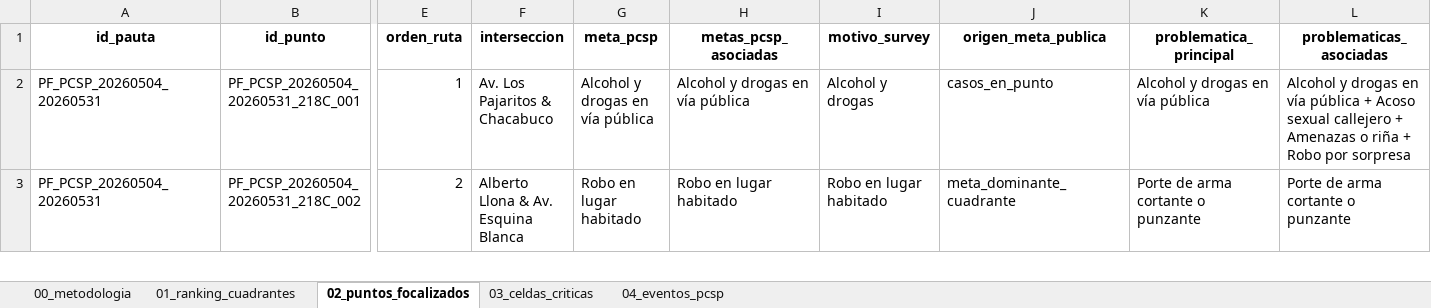
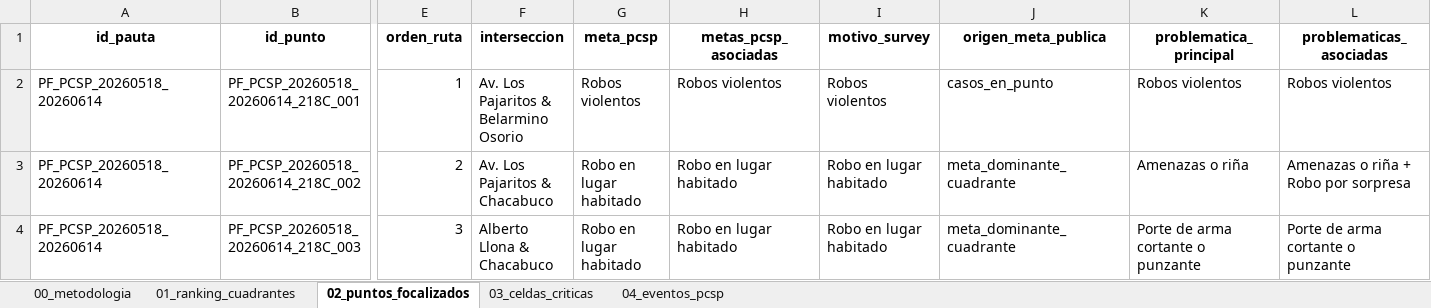
Before and after one commit to dipresec-maipu/pauta-focalizado, an Excel workbook: pauta_focalizada_pcsp.xlsx, sheet 02_puntos_focalizados, drawn as a sheet; only a part is shown, gaps mark what is left out; values as stored, in another font and other column widths than the file's, no borders; addresses are those after the commit; rows hold the shown columns only; the diff covers the shown part only; the diff names each change by its address in the sheet, - before the commit and + after, or states it on an @@ line.

```diff
--- a/pauta_focalizada_pcsp.xlsx (sheet 02_puntos_focalizados)
+++ b/pauta_focalizada_pcsp.xlsx (sheet 02_puntos_focalizados)
+row 2: PF_PCSP_20260518_20260614 | PF_PCSP_20260518_20260614_218C_001 | 1 | Av. Los Pajaritos & Belarmino Osorio | Robos violentos | Robos violentos | Robos violentos | casos_en_punto | Robos violentos | Robos violentos
-A3:A4 (id_pauta): PF_PCSP_20260504_20260531
+A3:A4 (id_pauta): PF_PCSP_20260518_20260614
-B3 (id_punto): PF_PCSP_20260504_20260531_218C_001
+B3 (id_punto): PF_PCSP_20260518_20260614_218C_002
-E3 (orden_ruta): 1
+E3 (orden_ruta): 2
-G3 (meta_pcsp): Alcohol y drogas en vía pública
+G3 (meta_pcsp): Robo en lugar habitado
-H3 (metas_pcsp_asociadas): Alcohol y drogas en vía pública
+H3 (metas_pcsp_asociadas): Robo en lugar habitado
-I3 (motivo_survey): Alcohol y drogas
+I3 (motivo_survey): Robo en lugar habitado
-J3 (origen_meta_publica): casos_en_punto
+J3 (origen_meta_publica): meta_dominante_cuadrante
-K3 (problematica_principal): Alcohol y drogas en vía pública
+K3 (problematica_principal): Amenazas o riña
-L3 (problematicas_asociadas): Alcohol y drogas en vía pública + Acoso sexual callejero + Amenazas o…
+L3 (problematicas_asociadas): Amenazas o…
-B4 (id_punto): PF_PCSP_20260504_20260531_218C_002
+B4 (id_punto): PF_PCSP_20260518_20260614_218C_003
-E4 (orden_ruta): 2
+E4 (orden_ruta): 3
-F4 (interseccion): Alberto Llona & Av. Esquina Blanca
+F4 (interseccion): Alberto Llona & Chacabuco
```
Also changed, not shown: 11 added rows, 8 removed rows and 757 edited cells elsewhere in this sheet, sheet 04_eventos_pcsp, sheet 03_celdas_criticas, sheet 01_ranking_cuadrantes, sheet 00_metodologia, pauta_verificador_pcsp.xlsx, 10 other files.
